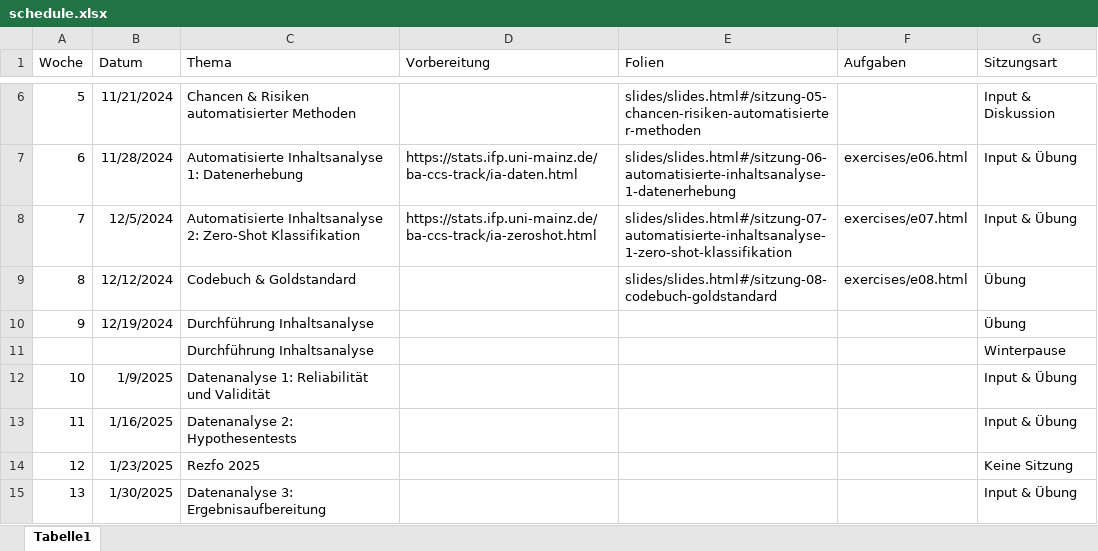
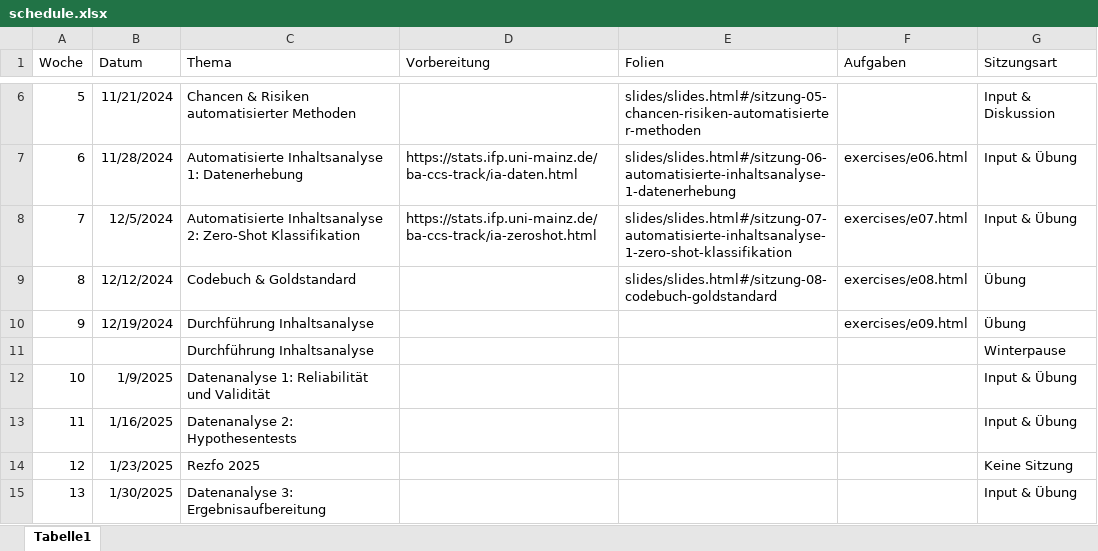
Before and after one commit to felixdidi/24-2-ia, an Excel workbook: schedule.xlsx, sheet Tabelle1, drawn as a sheet; only a part is shown, gaps mark what is left out; values as stored, in another font and other column widths than the file's, no borders; the diff names each change by its address in the sheet, - before the commit and + after, or states it on an @@ line.

```diff
--- a/schedule.xlsx (sheet Tabelle1)
+++ b/schedule.xlsx (sheet Tabelle1)
-F10 (Aufgaben): (empty)
+F10 (Aufgaben): exercises/e09.html
```
Also changed, not shown: 4 other files.
